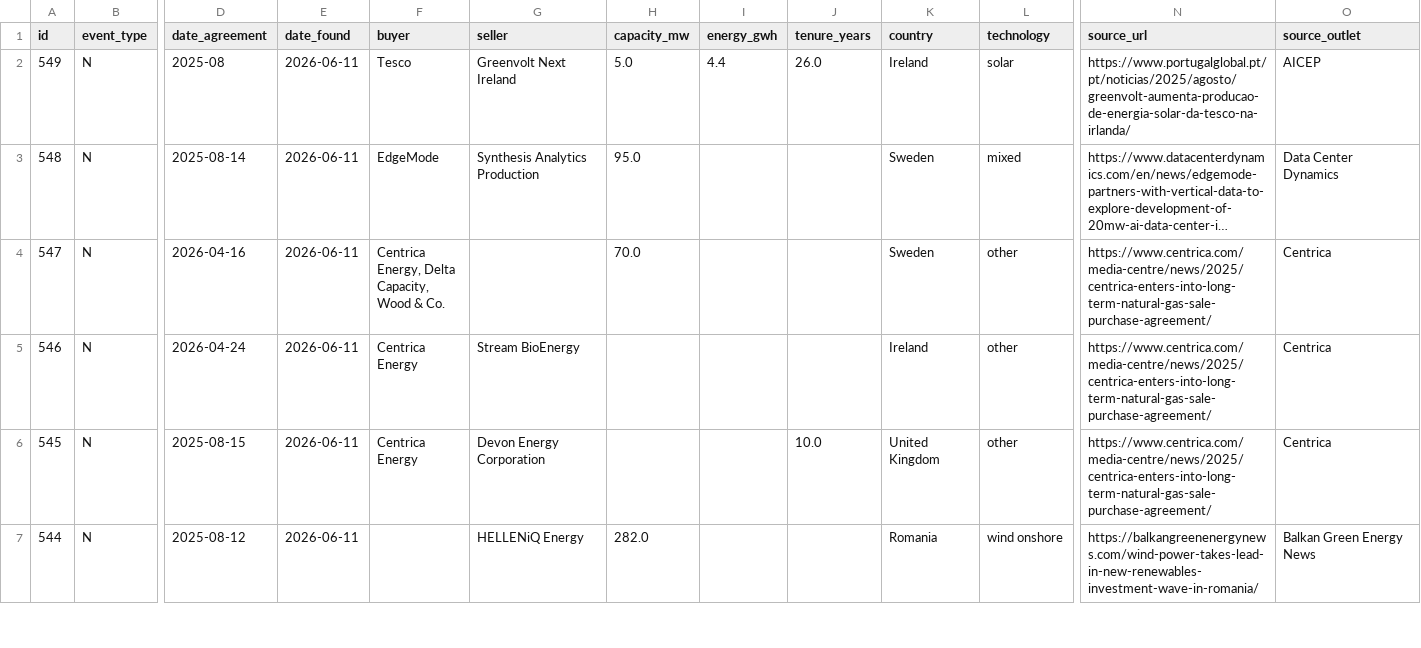
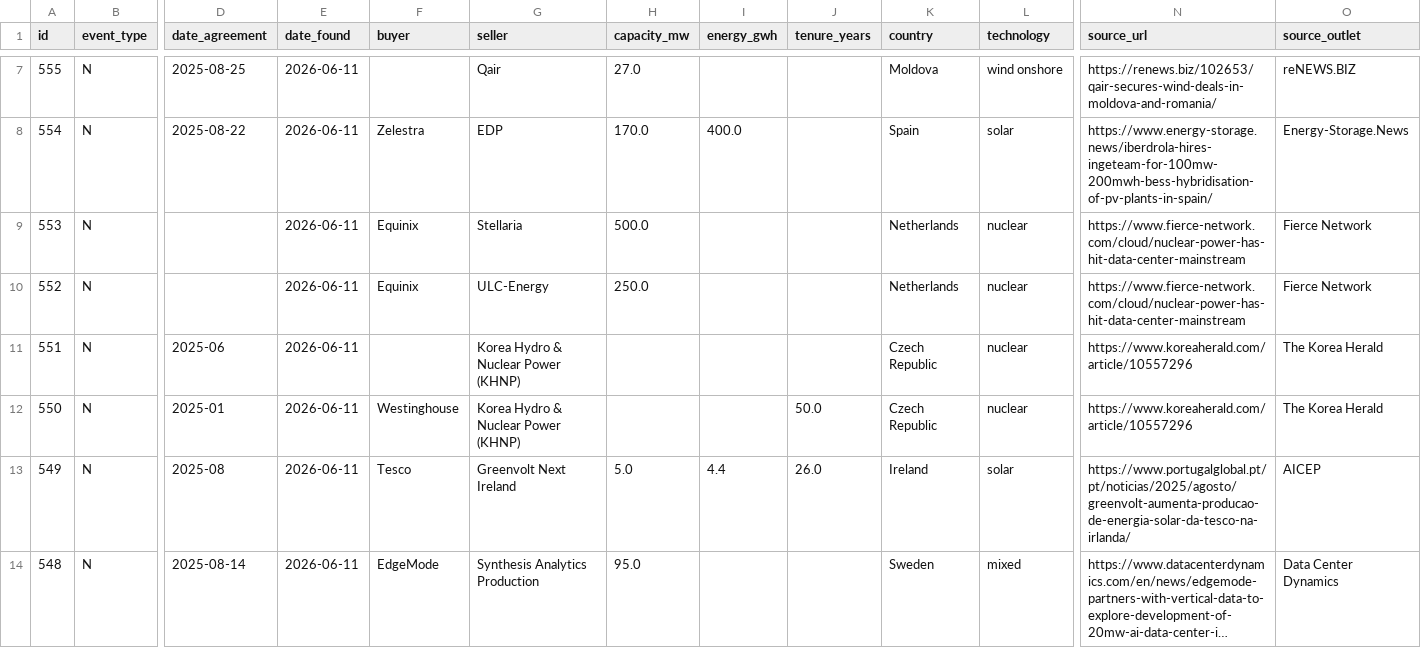
Before and after one commit to Mangips/ppa-tracker, a CSV file: data/ppa_deals.csv, drawn as a sheet; only a part is shown, gaps mark what is left out; the shorter side is filled out with more unchanged rows; long unchanged cells end in …; rows hold the shown columns only; the diff covers the shown part only; the diff names each change by its address in the sheet, - before the commit and + after, or states it on an @@ line.

```diff
--- a/data/ppa_deals.csv
+++ b/data/ppa_deals.csv
+row 7: 555 | N | 2025-08-25 | 2026-06-11 |  | Qair | 27.0 |  |  | Moldova | wind onshore | https://renews.biz/102653/qair-secures-wind-deals-in-moldova-and-romania/ | reNEWS.BIZ
+row 8: 554 | N | 2025-08-22 | 2026-06-11 | Zelestra | EDP | 170.0 | 400.0 |  | Spain | solar | https://www.energy-storage.news/iberdrola-hires-ingeteam-for-100mw-200mwh-bess-hybridisation-of-pv-plants-in-spain/ | Energy-Storage.News
+row 9: 553 | N |  | 2026-06-11 | Equinix | Stellaria | 500.0 |  |  | Netherlands | nuclear | https://www.fierce-network.com/cloud/nuclear-power-has-hit-data-center-mainstream | Fierce Network
+row 10: 552 | N |  | 2026-06-11 | Equinix | ULC-Energy | 250.0 |  |  | Netherlands | nuclear | https://www.fierce-network.com/cloud/nuclear-power-has-hit-data-center-mainstream | Fierce Network
+row 11: 551 | N | 2025-06 | 2026-06-11 |  | Korea Hydro & Nuclear Power (KHNP) |  |  |  | Czech Republic | nuclear | https://www.koreaherald.com/article/10557296 | The Korea Herald
+row 12: 550 | N | 2025-01 | 2026-06-11 | Westinghouse | Korea Hydro & Nuclear Power (KHNP) |  |  | 50.0 | Czech Republic | nuclear | https://www.koreaherald.com/article/10557296 | The Korea Herald
```
Also changed, not shown: 5 added rows elsewhere in this file, 2 other files.
